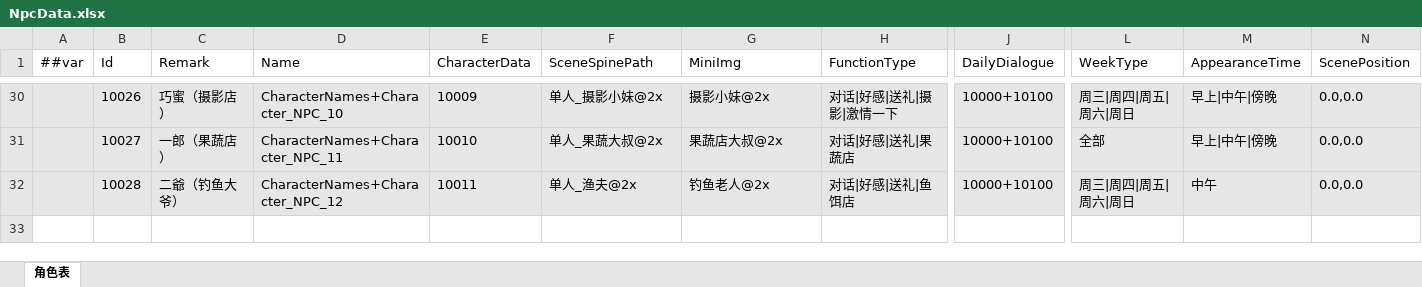
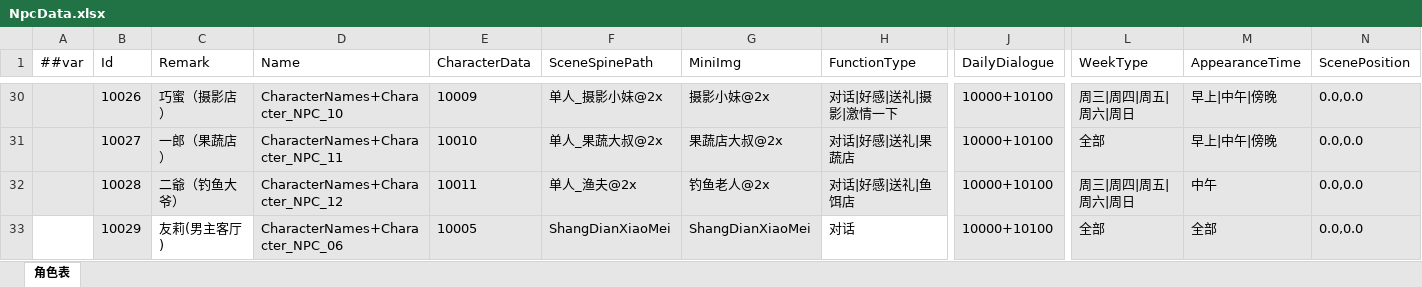
Before and after one commit to XiaoYuName/HD-2D, an Excel workbook: ExcelTool/LubanTools/DataTables/Datas/NpcData.xlsx, sheet 角色表, drawn as a sheet; only a part is shown, gaps mark what is left out; values as stored, in another font and other column widths than the file's, no borders; rows hold the shown columns only; the diff names each change by its address in the sheet, - before the commit and + after, or states it on an @@ line.

```diff
--- a/ExcelTool/LubanTools/DataTables/Datas/NpcData.xlsx (sheet 角色表)
+++ b/ExcelTool/LubanTools/DataTables/Datas/NpcData.xlsx (sheet 角色表)
+row 33:  | 10029 | 友莉(男主客厅) | CharacterNames+Character_NPC_06 | 10005 | ShangDianXiaoMei | ShangDianXiaoMei | 对话 | 10000+10100 | 全部 | 全部 | 0.0,0.0
```
Also changed, not shown: ExcelTool/LubanTools/DataTables/Datas/GameSceneData.xlsx, ExcelTool/LubanTools/DataTables/Datas/NpcSpawnGroupData.xlsx, 7 other files.
